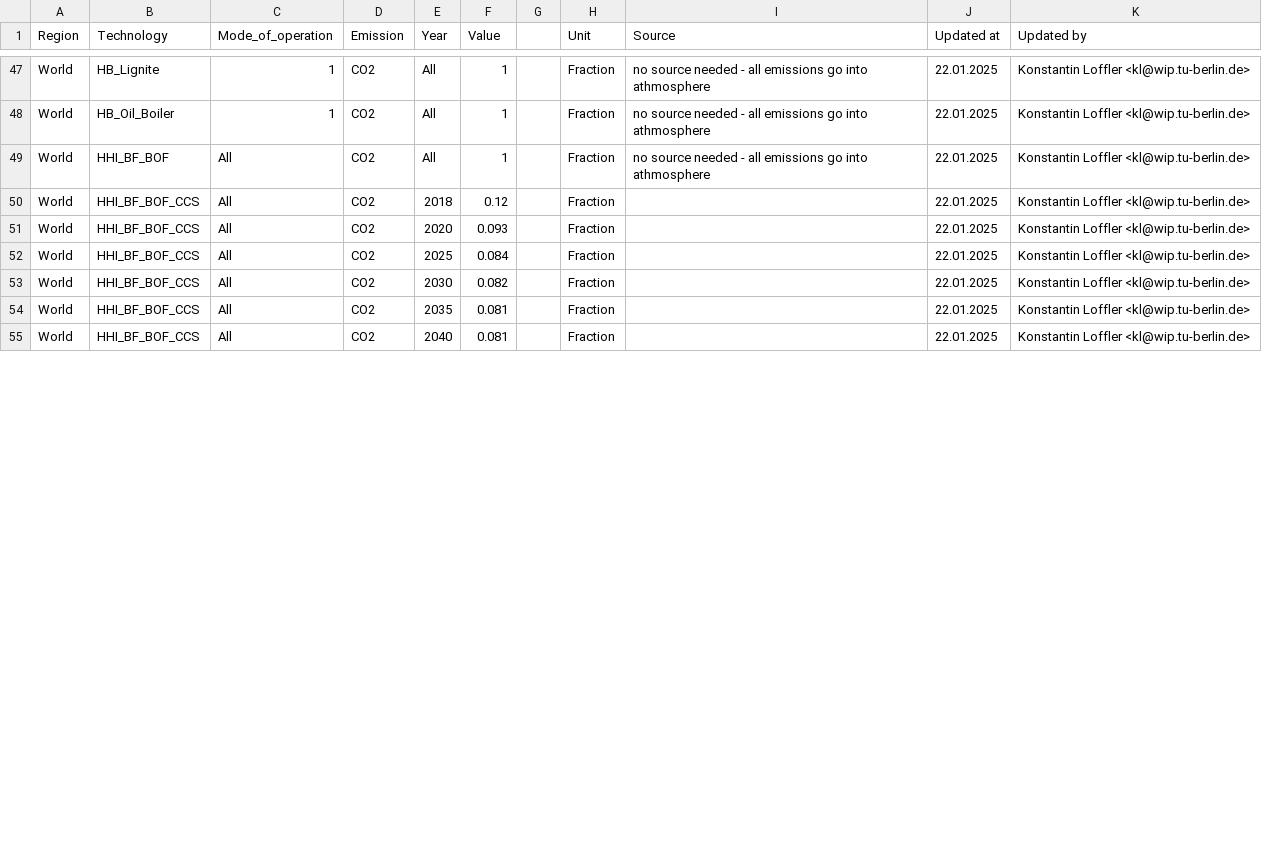
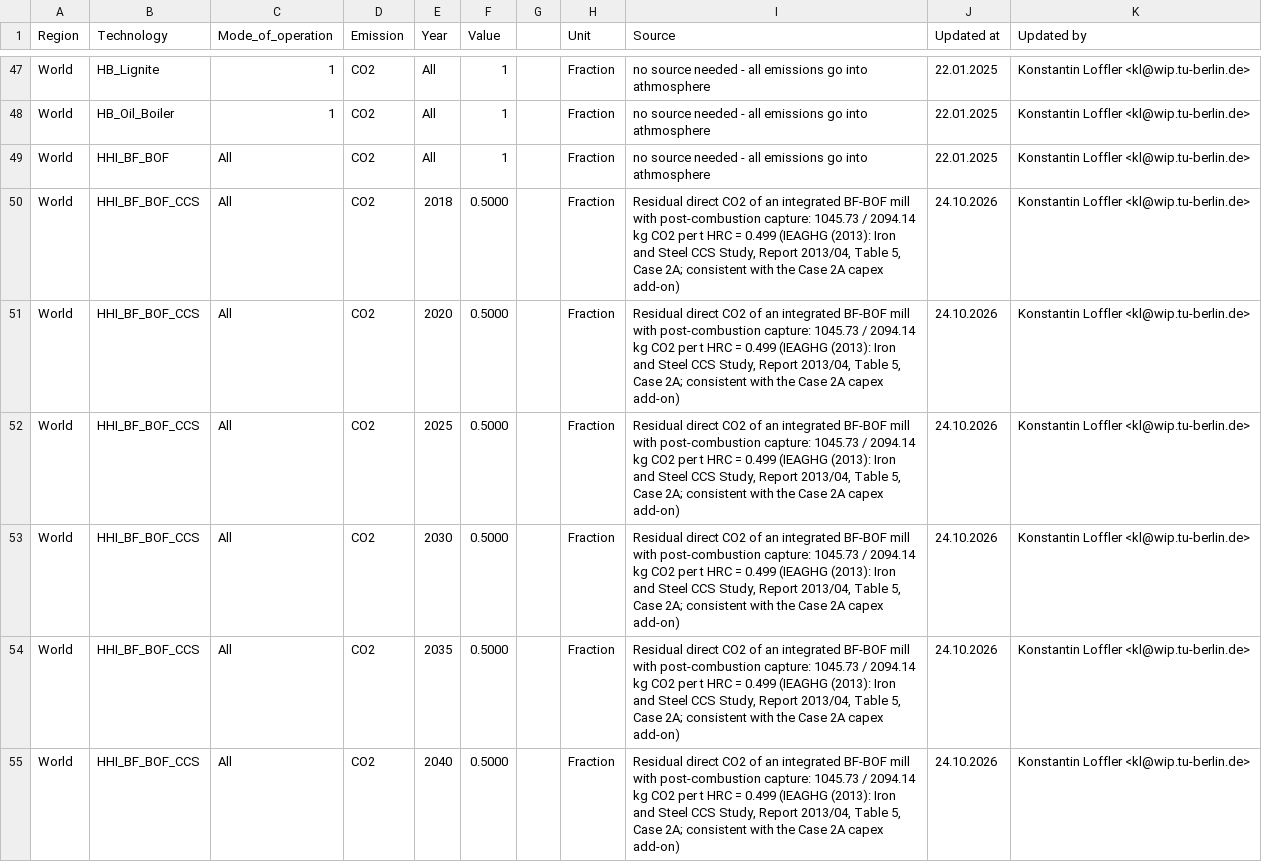
Before and after one commit to GENeSYS-MOD/GENeSYS_MOD.data, a CSV file: Data/Parameters/Par_EmissionActivityRatio/Par_EmissionActivityRatio.csv, drawn as a sheet; only a part is shown, gaps mark what is left out; the diff covers the shown part only.

```diff
--- a/Data/Parameters/Par_EmissionActivityRatio/Par_EmissionActivityRatio.csv
+++ b/Data/Parameters/Par_EmissionActivityRatio/Par_EmissionActivityRatio.csv
@@ -49,7 +49,7 @@ World,HB_Oil_Boiler,1,CO2,All,1,,Fraction,no source needed - all emissions go in
 World,HHI_BF_BOF,All,CO2,All,1,,Fraction,no source needed - all emissions go into athmosphere,22.01.2025,Konstantin Loffler <kl@wip.tu-berlin.de>
-World,HHI_BF_BOF_CCS,All,CO2,2018,0.12,,Fraction,,22.01.2025,Konstantin Loffler <kl@wip.tu-berlin.de>
-World,HHI_BF_BOF_CCS,All,CO2,2020,0.093,,Fraction,,22.01.2025,Konstantin Loffler <kl@wip.tu-berlin.de>
-World,HHI_BF_BOF_CCS,All,CO2,2025,0.084,,Fraction,,22.01.2025,Konstantin Loffler <kl@wip.tu-berlin.de>
-World,HHI_BF_BOF_CCS,All,CO2,2030,0.082,,Fraction,,22.01.2025,Konstantin Loffler <kl@wip.tu-berlin.de>
-World,HHI_BF_BOF_CCS,All,CO2,2035,0.081,,Fraction,,22.01.2025,Konstantin Loffler <kl@wip.tu-berlin.de>
-World,HHI_BF_BOF_CCS,All,CO2,2040,0.081,,Fraction,,22.01.2025,Konstantin Loffler <kl@wip.tu-berlin.de>
+World,HHI_BF_BOF_CCS,All,CO2,2018,0.5000,,Fraction,"Residual direct CO2 of an integrated BF-BOF mill with post-combustion capture: 1045.73 / 2094.14 kg CO2 per t HRC = 0.499 (IEAGHG (2013): Iron and Steel CCS Study, Report 2013/04, Table 5, Case 2A; consistent with the Case 2A capex add-on)",24.10.2026,Konstantin Loffler <kl@wip.tu-berlin.de>
+World,HHI_BF_BOF_CCS,All,CO2,2020,0.5000,,Fraction,"Residual direct CO2 of an integrated BF-BOF mill with post-combustion capture: 1045.73 / 2094.14 kg CO2 per t HRC = 0.499 (IEAGHG (2013): Iron and Steel CCS Study, Report 2013/04, Table 5, Case 2A; consistent with the Case 2A capex add-on)",24.10.2026,Konstantin Loffler <kl@wip.tu-berlin.de>
+World,HHI_BF_BOF_CCS,All,CO2,2025,0.5000,,Fraction,"Residual direct CO2 of an integrated BF-BOF mill with post-combustion capture: 1045.73 / 2094.14 kg CO2 per t HRC = 0.499 (IEAGHG (2013): Iron and Steel CCS Study, Report 2013/04, Table 5, Case 2A; consistent with the Case 2A capex add-on)",24.10.2026,Konstantin Loffler <kl@wip.tu-berlin.de>
+World,HHI_BF_BOF_CCS,All,CO2,2030,0.5000,,Fraction,"Residual direct CO2 of an integrated BF-BOF mill with post-combustion capture: 1045.73 / 2094.14 kg CO2 per t HRC = 0.499 (IEAGHG (2013): Iron and Steel CCS Study, Report 2013/04, Table 5, Case 2A; consistent with the Case 2A capex add-on)",24.10.2026,Konstantin Loffler <kl@wip.tu-berlin.de>
+World,HHI_BF_BOF_CCS,All,CO2,2035,0.5000,,Fraction,"Residual direct CO2 of an integrated BF-BOF mill with post-combustion capture: 1045.73 / 2094.14 kg CO2 per t HRC = 0.499 (IEAGHG (2013): Iron and Steel CCS Study, Report 2013/04, Table 5, Case 2A; consistent with the Case 2A capex add-on)",24.10.2026,Konstantin Loffler <kl@wip.tu-berlin.de>
+World,HHI_BF_BOF_CCS,All,CO2,2040,0.5000,,Fraction,"Residual direct CO2 of an integrated BF-BOF mill with post-combustion capture: 1045.73 / 2094.14 kg CO2 per t HRC = 0.499 (IEAGHG (2013): Iron and Steel CCS Study, Report 2013/04, Table 5, Case 2A; consistent with the Case 2A capex add-on)",24.10.2026,Konstantin Loffler <kl@wip.tu-berlin.de>
```
Also changed, not shown: 46 edited cells elsewhere in this file, 2 other files.
